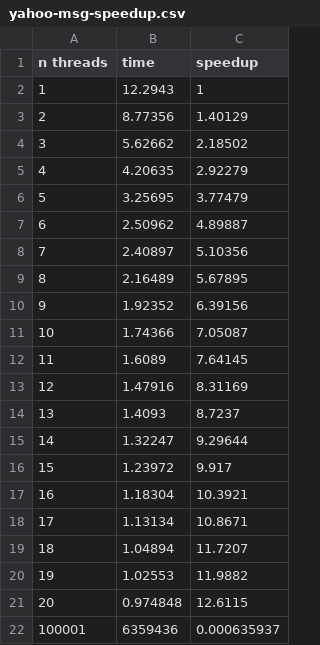
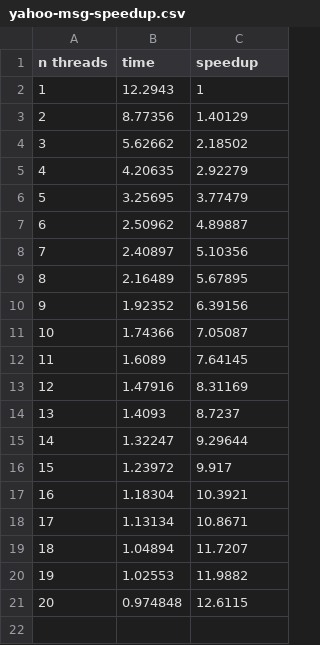
Before and after one commit to Vitolus/LEARN_Assignment1, a CSV file: performance/yahoo-msg-speedup.csv, drawn as a sheet; the diff names each change by its address in the sheet, - before the commit and + after, or states it on an @@ line.

```diff
--- a/performance/yahoo-msg-speedup.csv
+++ b/performance/yahoo-msg-speedup.csv
-row 22: 100001 | 6359436 | 0.000635937
```
Also changed, not shown: performance/ER-AvgDeg10-100K-L2-speedup.csv, performance/bio-human-gene2-speedup.csv, 7 other files.
